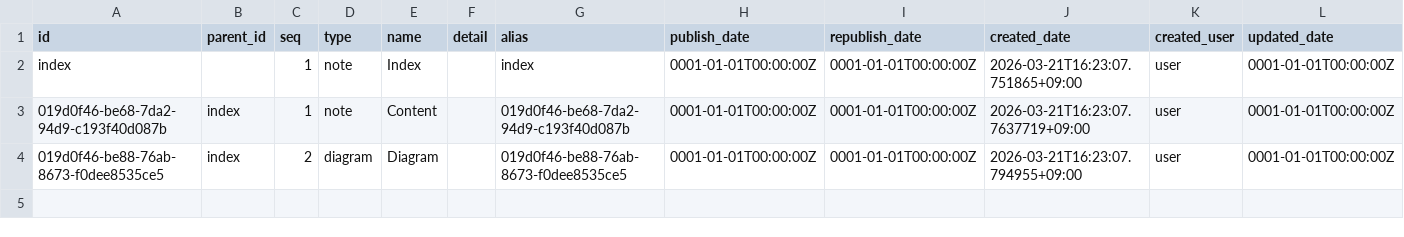
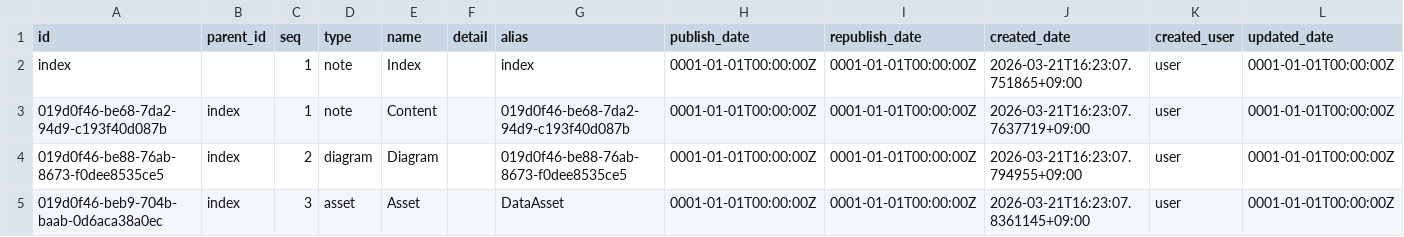
Before and after one commit to secondarykey/secondarykey.github.com, a CSV file: db/structures.csv, drawn as a sheet; only a part is shown; rows hold the shown columns only; the diff names each change by its address in the sheet, - before the commit and + after, or states it on an @@ line.

Commit message:
Initialize Asset : Asset

```diff
--- a/db/structures.csv
+++ b/db/structures.csv
+row 5: 019d0f46-beb9-704b-baab-0d6aca38a0ec | index | 3 | asset | Asset |  | DataAsset | 0001-01-01T00:00:00Z | 0001-01-01T00:00:00Z | 2026-03-21T16:23:07.8361145+09:00 | user | 0001-01-01T00:00:00Z
```
Also changed, not shown: 2 other files.
